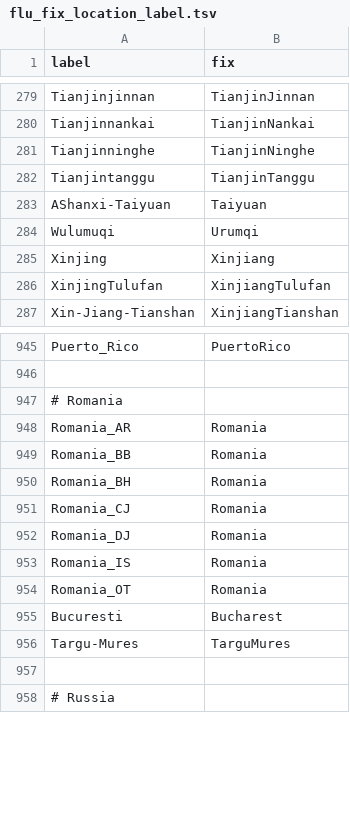
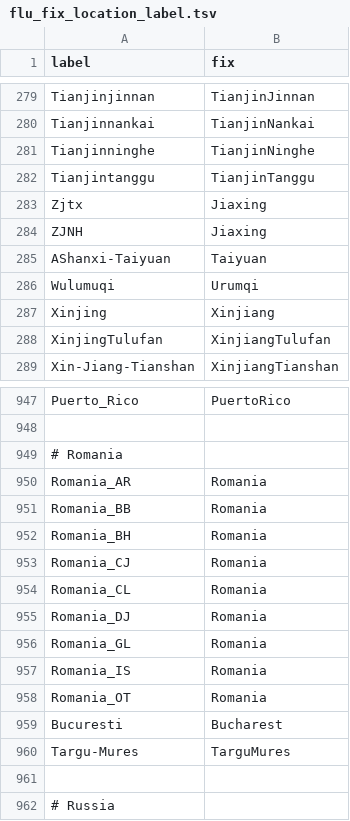
Before and after one commit to nextstrain/fauna, a TSV file: source-data/flu_fix_location_label.tsv, drawn as a sheet; only a part is shown, gaps mark what is left out.

Commit message:
Updated flu_fix_location_label, geo_synonyms and special handling of EVTL and DE-DHSS strain names

```diff
--- a/source-data/flu_fix_location_label.tsv
+++ b/source-data/flu_fix_location_label.tsv
@@ -282,2 +282,4 @@ Tianjinninghe	TianjinNinghe
 Tianjintanggu	TianjinTanggu
+Zjtx	Jiaxing
+ZJNH	Jiaxing
 AShanxi-Taiyuan	Taiyuan
@@ -951,3 +953,5 @@ Romania_BH	Romania
 Romania_CJ	Romania
+Romania_CL	Romania
 Romania_DJ	Romania
+Romania_GL	Romania
 Romania_IS	Romania
```
Also changed, not shown: source-data/geo_synonyms.tsv, 1 other file.
